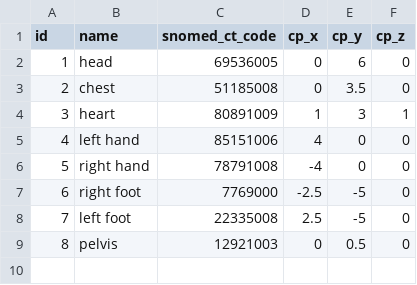
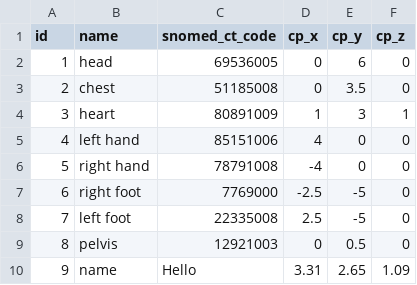
Before and after one commit to abish125/medvis, a CSV file: gettingstarted/media/body_part.csv, drawn as a sheet.

```diff
--- a/gettingstarted/media/body_part.csv
+++ b/gettingstarted/media/body_part.csv
@@ -9 +9,2 @@ id,name,snomed_ct_code,cp_x,cp_y,cp_z
 8,pelvis,12921003,0,0.5,0
+9,name,Hello,3.31,2.65,1.09
```
Also changed, not shown: 5 other files.
